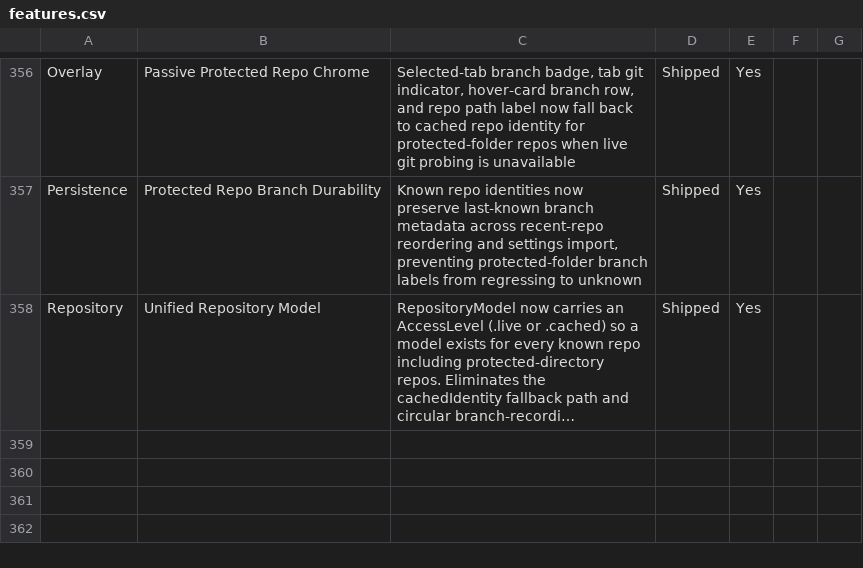
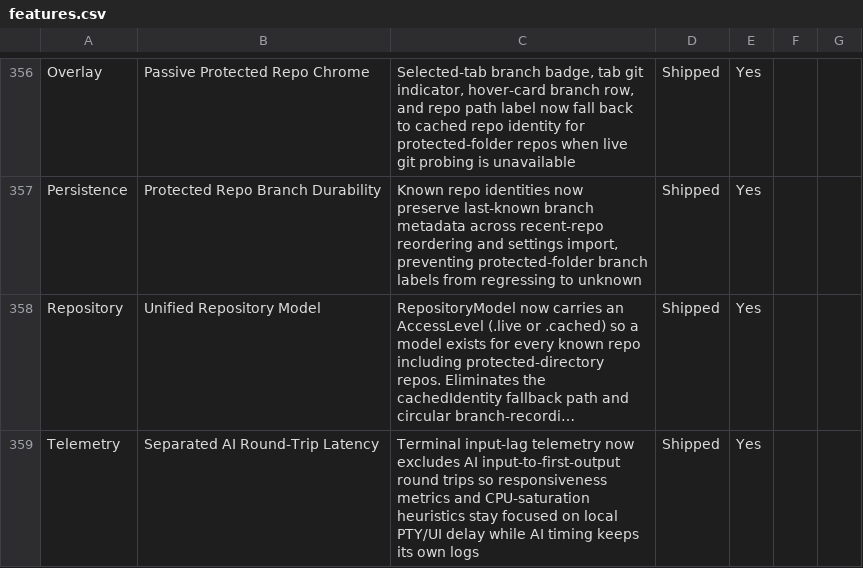
Before and after one commit to Aeptus/chau7, a CSV file: apps/chau7-macos/docs/features.csv, drawn as a sheet; only a part is shown, gaps mark what is left out; long unchanged cells end in …; the diff names each change by its address in the sheet, - before the commit and + after, or states it on an @@ line.

Commit message:
Separate AI round-trip timing from terminal lag

```diff
--- a/apps/chau7-macos/docs/features.csv
+++ b/apps/chau7-macos/docs/features.csv
+row 359: Telemetry | Separated AI Round-Trip Latency | Terminal input-lag telemetry now excludes AI input-to-first-output round trips so responsiveness metrics and CPU-saturation heuristics stay focused on local PTY/UI delay while AI timing keeps its own logs | Shipped | Yes
```
Also changed, not shown: 5 other files.
